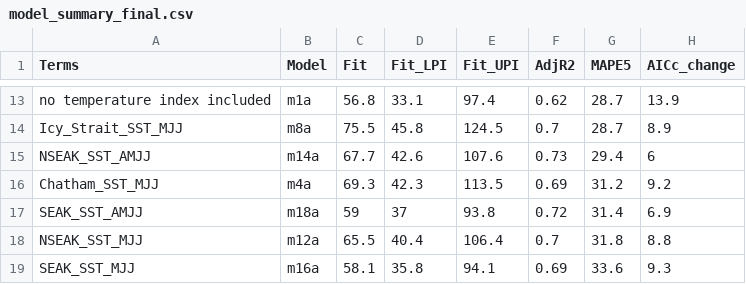
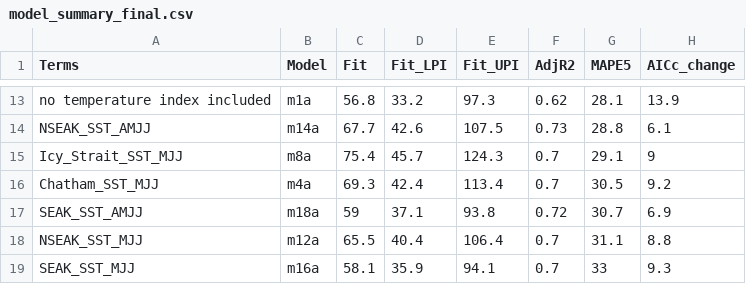
Before and after one commit to commfish/southeast_pink_salmon_preseason, a CSV file: 2027_forecast/results/model_summary_final.csv, drawn as a sheet; only a part is shown, gaps mark what is left out; the diff covers the shown part only.

```diff
--- a/2027_forecast/results/model_summary_final.csv
+++ b/2027_forecast/results/model_summary_final.csv
@@ -13,7 +13,7 @@
-"no temperature index included","m1a",56.8,33.1,97.4,0.62,28.7,13.9
-"Icy_Strait_SST_MJJ","m8a",75.5,45.8,124.5,0.7,28.7,8.9
-"NSEAK_SST_AMJJ","m14a",67.7,42.6,107.6,0.73,29.4,6
-"Chatham_SST_MJJ","m4a",69.3,42.3,113.5,0.69,31.2,9.2
-"SEAK_SST_AMJJ","m18a",59,37,93.8,0.72,31.4,6.9
-"NSEAK_SST_MJJ","m12a",65.5,40.4,106.4,0.7,31.8,8.8
-"SEAK_SST_MJJ","m16a",58.1,35.8,94.1,0.69,33.6,9.3
+"no temperature index included","m1a",56.8,33.2,97.3,0.62,28.1,13.9
+"NSEAK_SST_AMJJ","m14a",67.7,42.6,107.5,0.73,28.8,6.1
+"Icy_Strait_SST_MJJ","m8a",75.4,45.7,124.3,0.7,29.1,9
+"Chatham_SST_MJJ","m4a",69.3,42.4,113.4,0.7,30.5,9.2
+"SEAK_SST_AMJJ","m18a",59,37.1,93.8,0.72,30.7,6.9
+"NSEAK_SST_MJJ","m12a",65.5,40.4,106.4,0.7,31.1,8.8
+"SEAK_SST_MJJ","m16a",58.1,35.9,94.1,0.7,33,9.3
```
Also changed, not shown: 33 edited cells elsewhere in this file, 2027_forecast/results/model_summary_table1.csv, 2027_forecast/results/model_summary_table1_multi.csv, 15 other files.
